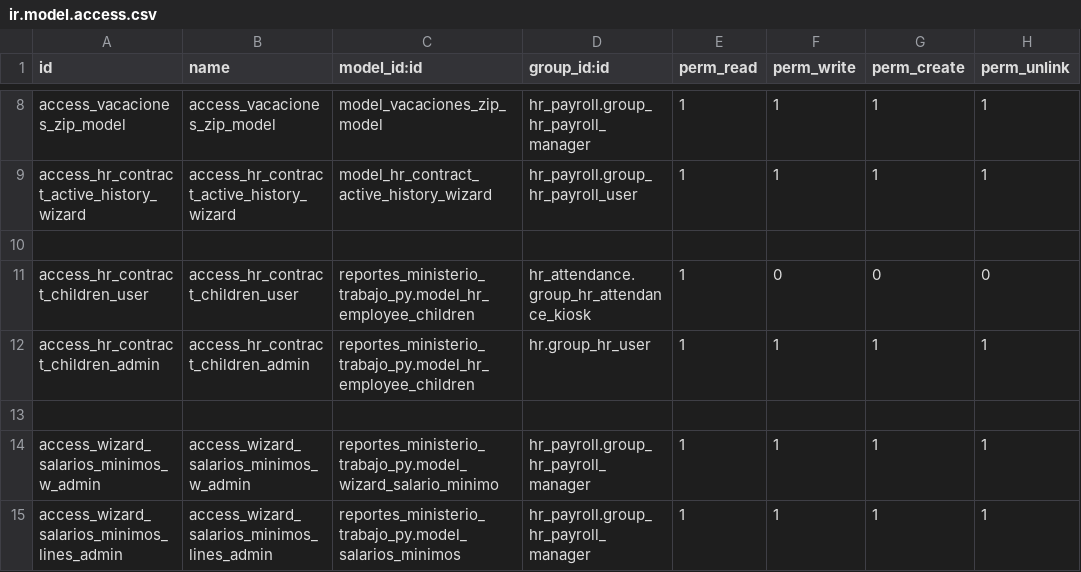
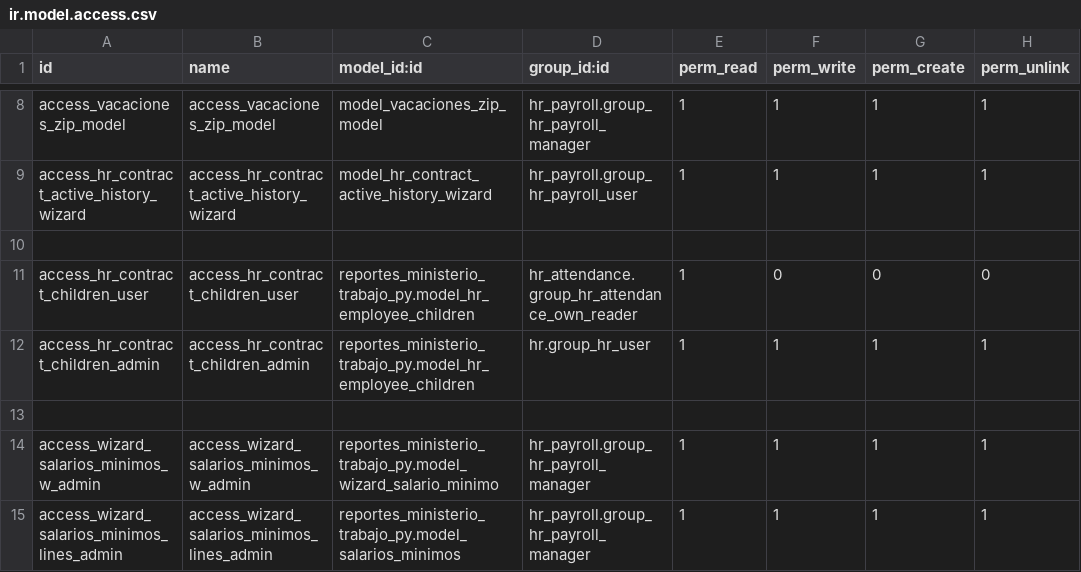
Before and after one commit to penguin-group/testing-project, a CSV file: reportes_ministerio_trabajo_py/security/ir.model.access.csv, drawn as a sheet; only a part is shown, gaps mark what is left out.

```diff
--- a/reportes_ministerio_trabajo_py/security/ir.model.access.csv
+++ b/reportes_ministerio_trabajo_py/security/ir.model.access.csv
@@ -10,3 +10,3 @@ access_hr_contract_active_history_wizard,access_hr_contract_active_history_wizar
 
-access_hr_contract_children_user,access_hr_contract_children_user,reportes_ministerio_trabajo_py.model_hr_employee_children,hr_attendance.group_hr_attendance_kiosk,1,0,0,0
+access_hr_contract_children_user,access_hr_contract_children_user,reportes_ministerio_trabajo_py.model_hr_employee_children,hr_attendance.group_hr_attendance_own_reader,1,0,0,0
 access_hr_contract_children_admin,access_hr_contract_children_admin,reportes_ministerio_trabajo_py.model_hr_employee_children,hr.group_hr_user,1,1,1,1
```
Also changed, not shown: 5 other files.
